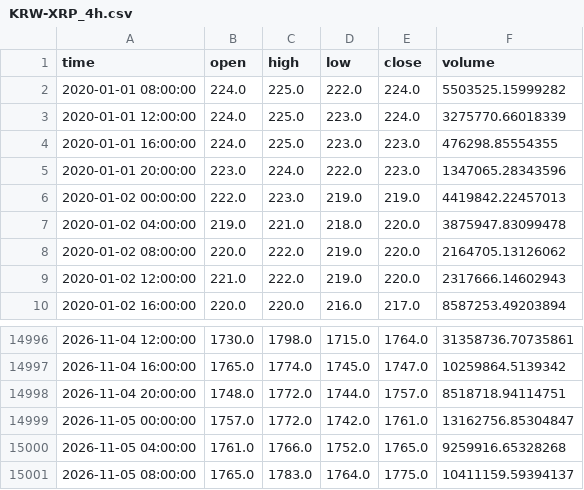
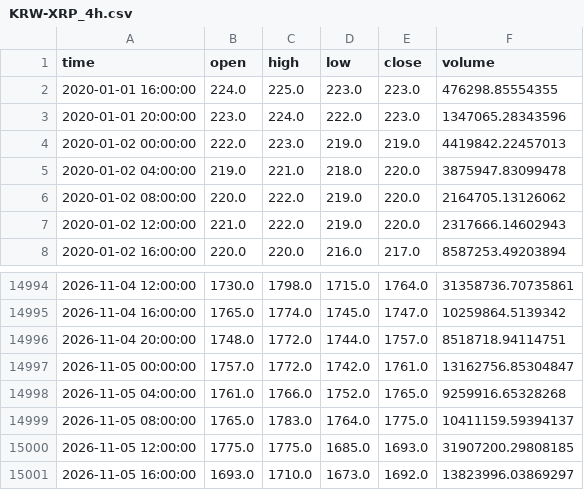
Before and after one commit to koreacoinlee/coin-research-bot, a CSV file: data/KRW-XRP_4h.csv, drawn as a sheet; only a part is shown, gaps mark what is left out.

```diff
--- a/data/KRW-XRP_4h.csv
+++ b/data/KRW-XRP_4h.csv
@@ -1,4 +1,2 @@
 time,open,high,low,close,volume
-2020-01-01 08:00:00,224.0,225.0,222.0,224.0,5503525.15999282
-2020-01-01 12:00:00,224.0,225.0,223.0,224.0,3275770.66018339
 2020-01-01 16:00:00,224.0,225.0,223.0,223.0,476298.85554355
@@ -15001 +14999,3 @@ time,open,high,low,close,volume
 2026-11-05 08:00:00,1765.0,1783.0,1764.0,1775.0,10411159.59394137
+2026-11-05 12:00:00,1775.0,1775.0,1685.0,1693.0,31907200.29808185
+2026-11-05 16:00:00,1693.0,1710.0,1673.0,1692.0,13823996.03869297
```
Also changed, not shown: data/KRW-SOL_4h.csv, 7 other files.
